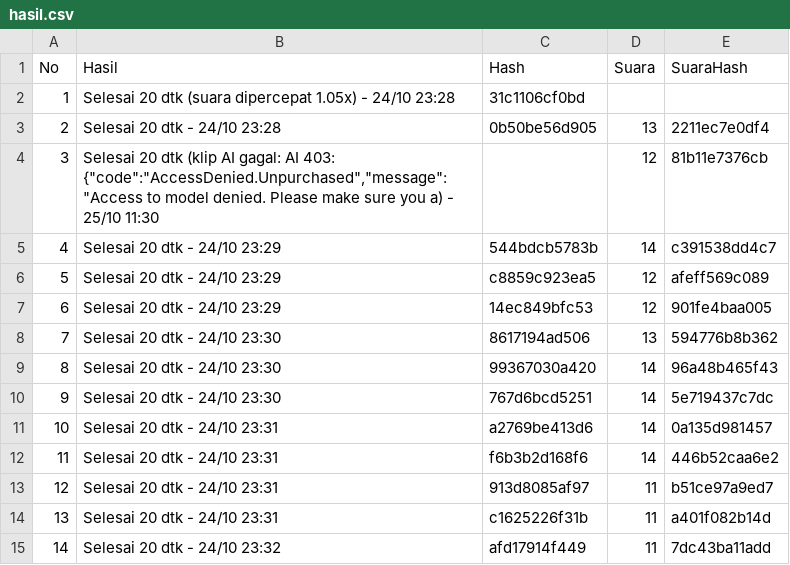
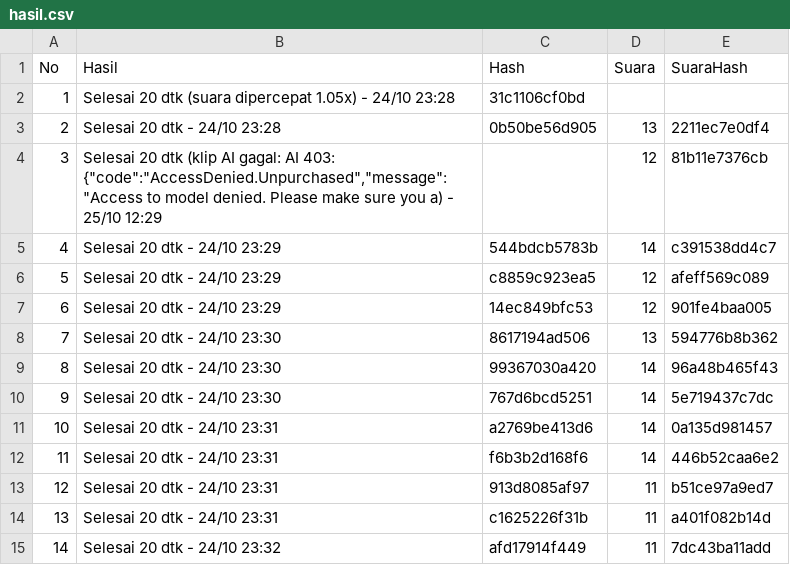
Before and after one commit to moramora04/affiliate-konten, a CSV file: output/hasil.csv, drawn as a sheet.

Commit message:
Video baru

```diff
--- a/output/hasil.csv
+++ b/output/hasil.csv
@@ -3,3 +3,3 @@ No,Hasil,Hash,Suara,SuaraHash
 2,Selesai 20 dtk - 24/10 23:28,0b50be56d905,13,2211ec7e0df4
-3,"Selesai 20 dtk (klip AI gagal: AI 403: {""code"":""AccessDenied.Unpurchased"",""message"":""Access to model denied. Please make sure you a) - 25/10 11:30",,12,81b11e7376cb
+3,"Selesai 20 dtk (klip AI gagal: AI 403: {""code"":""AccessDenied.Unpurchased"",""message"":""Access to model denied. Please make sure you a) - 25/10 12:29",,12,81b11e7376cb
 4,Selesai 20 dtk - 24/10 23:29,544bdcb5783b,14,c391538dd4c7
```
